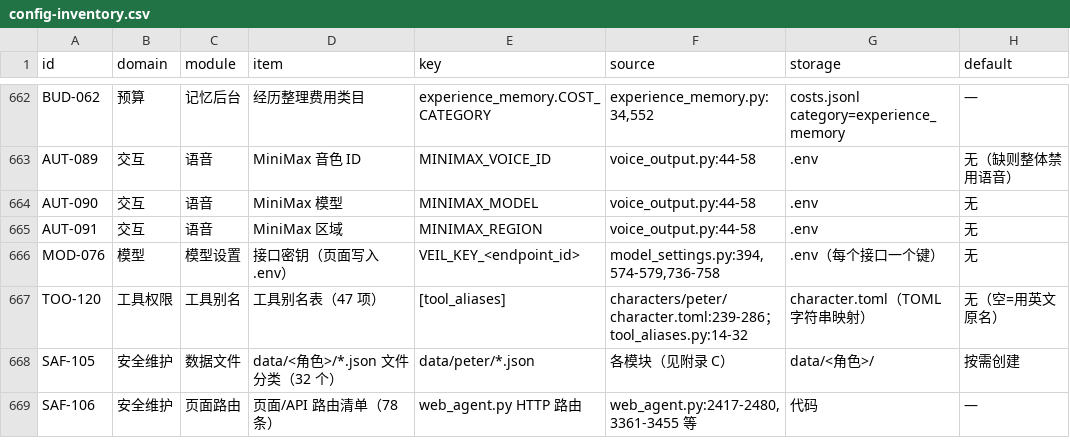
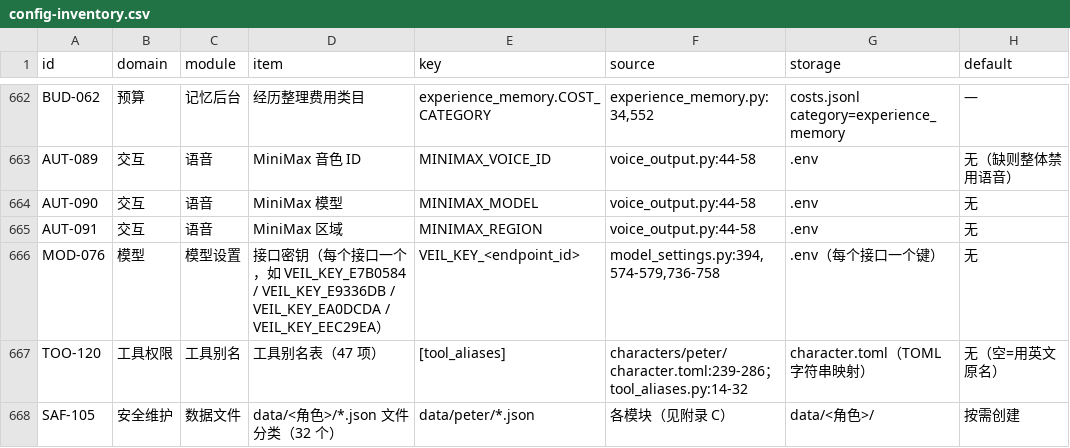
Before and after one commit to yecays-ai/veil-agent, a CSV file: docs/reports/config-audit/config-inventory.csv, drawn as a sheet; only a part is shown, gaps mark what is left out; the shorter side is filled out with more unchanged rows; the diff names each change by its address in the sheet, - before the commit and + after, or states it on an @@ line.

Commit message:
工单 446 复审：清单补齐至 668 项 + 生成附录 + 复审记录
- 修复 22 个重复 ID、6 处“同上”来源
- 补 MiniMax 三键、接口密钥、别名表、data 文件、路由
- 新增附录 A-D 与 §9.8 施工依据对照、§9.9 复审记录
- 移除 STATUS 里的备份盘符路径
- 只读审计：未改代码/配置/权限/预算/UI；未合并、未部署

```diff
--- a/docs/reports/config-audit/config-inventory.csv
+++ b/docs/reports/config-audit/config-inventory.csv
-D666 (item): …口密钥（页面写入 .env）
+D666 (item): …口密钥（每个接口一个，如 VEIL_KEY_E7B0584 / VEIL_KEY_E9336DB / VEIL_KEY_EA0DCDA / VEIL_KEY_EEC29EA）
```
Also changed, not shown: 2 other files.
